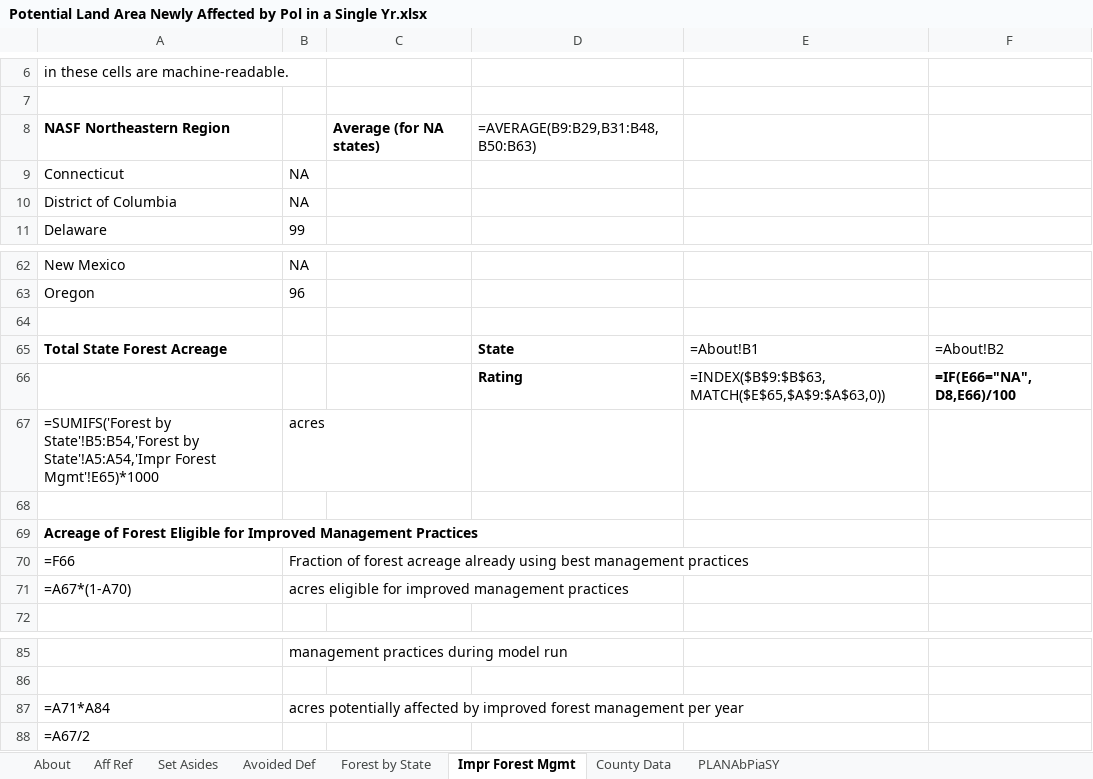
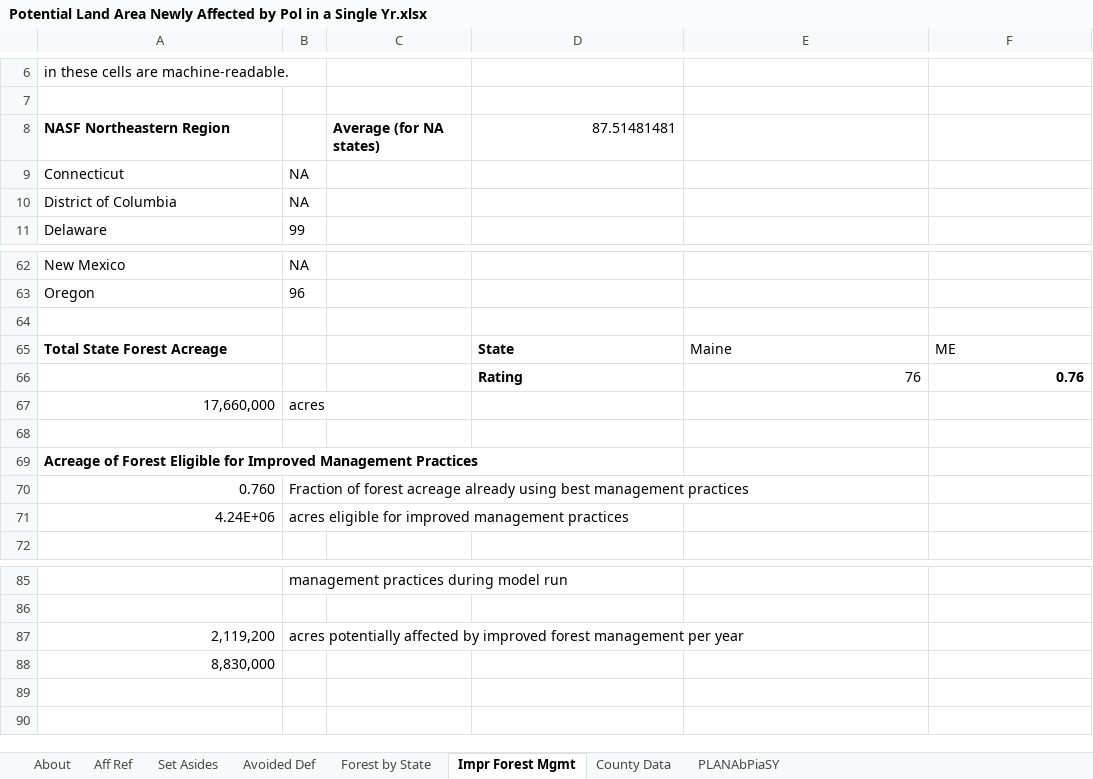
Before and after one commit to EnergyInnovation/eps-maine, an Excel workbook: InputData/land/PLANAbPiaSY/Potential Land Area Newly Affected by Pol in a Single Yr.xlsx, sheet Impr Forest Mgmt, drawn as a sheet; only a part is shown, gaps mark what is left out; values as stored, in another font and other column widths than the file's, no borders; formulas without a stored value are shown as written; removed rows and columns are numbered as before the commit, all else as after; the diff names each change by its address in the sheet, - before the commit and + after, or states it on an @@ line.

```diff
--- a/InputData/land/PLANAbPiaSY/Potential Land Area Newly Affected by Pol in a Single Yr.xlsx (sheet Impr Forest Mgmt)
+++ b/InputData/land/PLANAbPiaSY/Potential Land Area Newly Affected by Pol in a Single Yr.xlsx (sheet Impr Forest Mgmt)
-D8: =AVERAGE(B9:B29,B31:B48,B50:B63)
+D8: 87.51481481
-E65: =About!B1
+E65: Maine
-F65: =About!B2
+F65: ME
-row 66:  |  |  | Rating | =INDEX($B$9:$B$63,MATCH($E$65,$A$9:$A$63,0)) | =IF(E66="NA", D8,E66)/100
+row 66:  |  |  | Rating | 76 | 0.76
-A67: =SUMIFS('Forest by State'!B5:B54,'Forest by State'!A5:A54,'Impr Forest Mgmt'!E65)*1000
+A67: 17,660,000
-A70: =F66
+A70: 0.760
-A71: =A67*(1-A70)
+A71: 4.24E+06
-A87: =A71*A84
+A87: 2,119,200
-A88: =A67/2
+A88: 8,830,000
```
Also changed, not shown: sheet County Data, sheet PLANAbPiaSY, sheet Forest by State, sheet Set Asides, sheet Aff Ref, sheet About, InputData/elec/BRPSPTY/BAU RPS Percentage This Year.xlsx, InputData/fuels/BFPIaE/BAU Fuel Production Imports and Exports.xlsx, 12 other files.
